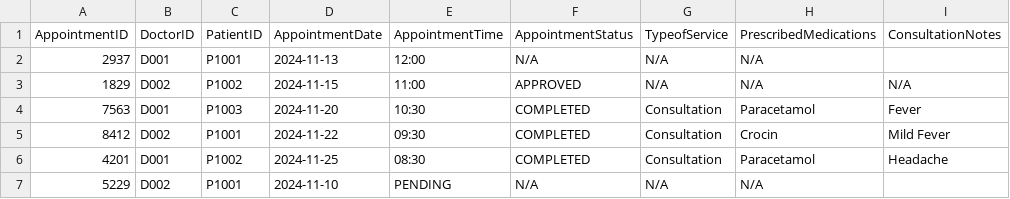
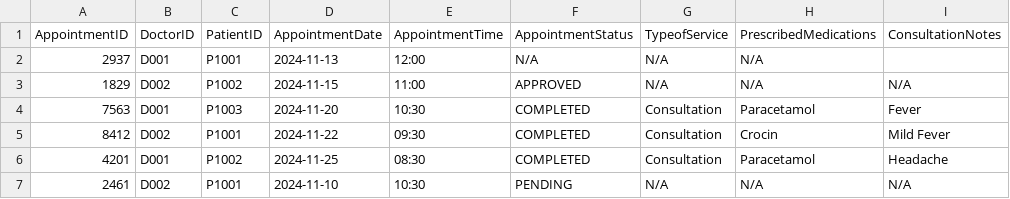
Before and after one commit to KuroInit/SC2002_Assignment, a CSV file: appointmentRequests.csv, drawn as a sheet.

Commit message:
changed one method in patient

```diff
--- a/appointmentRequests.csv
+++ b/appointmentRequests.csv
@@ -6,2 +6,2 @@ AppointmentID,DoctorID,PatientID,AppointmentDate,AppointmentTime,AppointmentStat
 4201,D001,P1002,2024-11-25,08:30,COMPLETED,Consultation,Paracetamol,Headache
-5229,D002,P1001,2024-11-10,PENDING,N/A,N/A,N/A
+2461,D002,P1001,2024-11-10,10:30,PENDING,N/A,N/A,N/A
```
Also changed, not shown: 1 other file.
